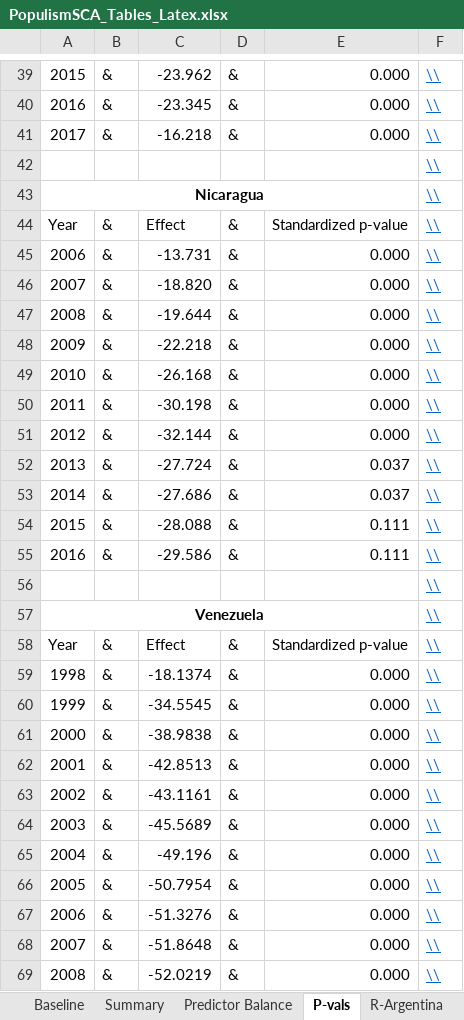
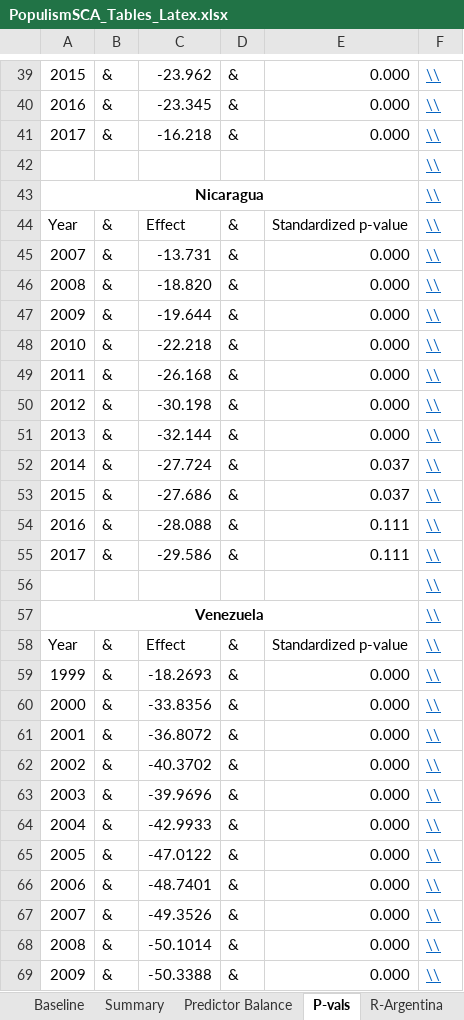
Before and after one commit to jpmvbastos/populism-sca, an Excel workbook: PopulismSCA_Tables_Latex.xlsx, sheet P-vals, drawn as a sheet; only a part is shown, gaps mark what is left out; values as stored, in another font and other column widths than the file's, no borders; removed rows and columns are numbered as before the commit, all else as after; the diff names each change by its address in the sheet, - before the commit and + after, or states it on an @@ line.

```diff
--- a/PopulismSCA_Tables_Latex.xlsx (sheet P-vals)
+++ b/PopulismSCA_Tables_Latex.xlsx (sheet P-vals)
-row 45: 2006 | & | -13.731 | & | 0.000 | \\
-C45: -18.820
+C45: -13.731
-C46: -19.644
+C46: -18.820
-C47: -22.218
+C47: -19.644
-C48: -26.168
+C48: -22.218
-C49: -30.198
+C49: -26.168
-C50: -32.144
+C50: -30.198
-C51: -27.724
+C51: -32.144
-E51: 0.037
+E51: 0.000
-C52: -27.686
+C52: -27.724
-C53: -28.088
+C53: -27.686
-E53: 0.111
+E53: 0.037
-C54: -29.586
+C54: -28.088
+row 55: 2017 | & | -29.586 | & | 0.111 | \\
-row 59: 1998 | & | -18.1374 | & | 0.000 | \\
-C59: -34.5545
+C59: -18.2693
-C60: -38.9838
+C60: -33.8356
-C61: -42.8513
+C61: -36.8072
-C62: -43.1161
+C62: -40.3702
-C63: -45.5689
+C63: -39.9696
-C64: -49.196
+C64: -42.9933
-C65: -50.7954
+C65: -47.0122
-C66: -51.3276
+C66: -48.7401
-C67: -51.8648
+C67: -49.3526
-C68: -52.0219
+C68: -50.1014
+row 69: 2009 | & | -50.3388 | & | 0.000 | \\
```
Also changed, not shown: sheet Summary, sheet R-Nicaragua, sheet R-Venezuela, sheet R-Bolivia, sheet Baseline, sheet Predictor Balance, 2 more sheets, 42 other files.
